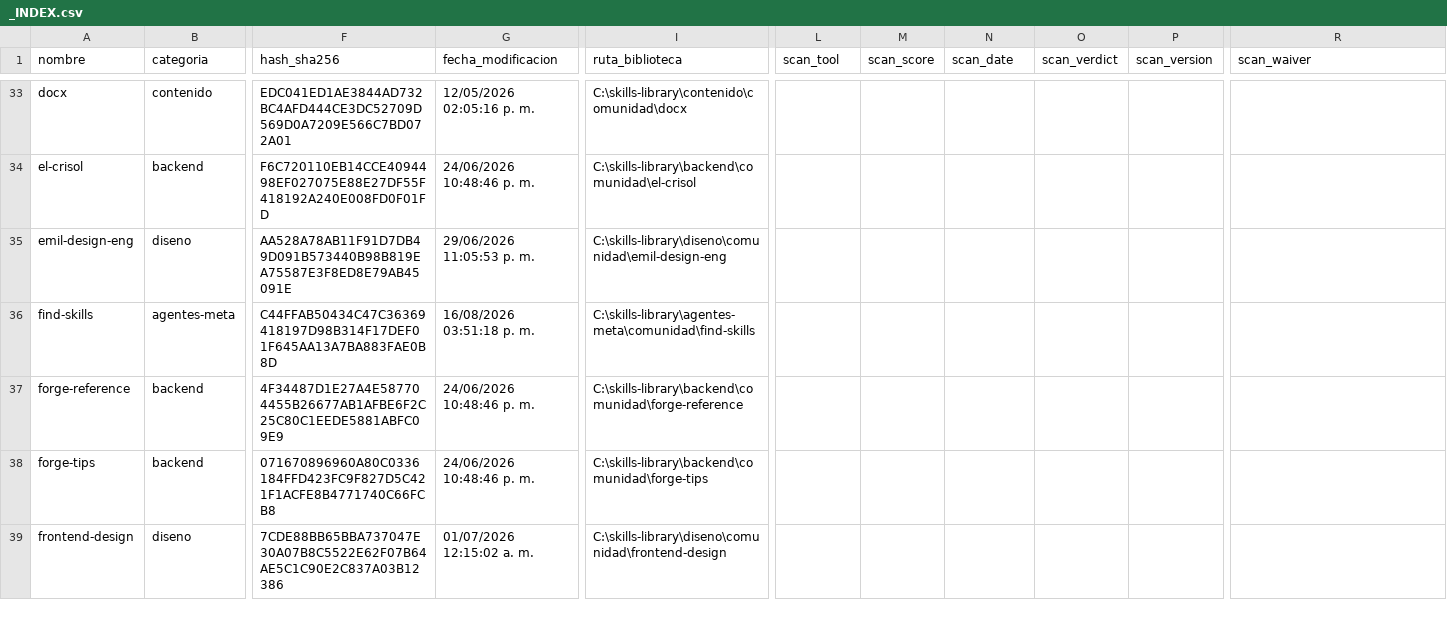
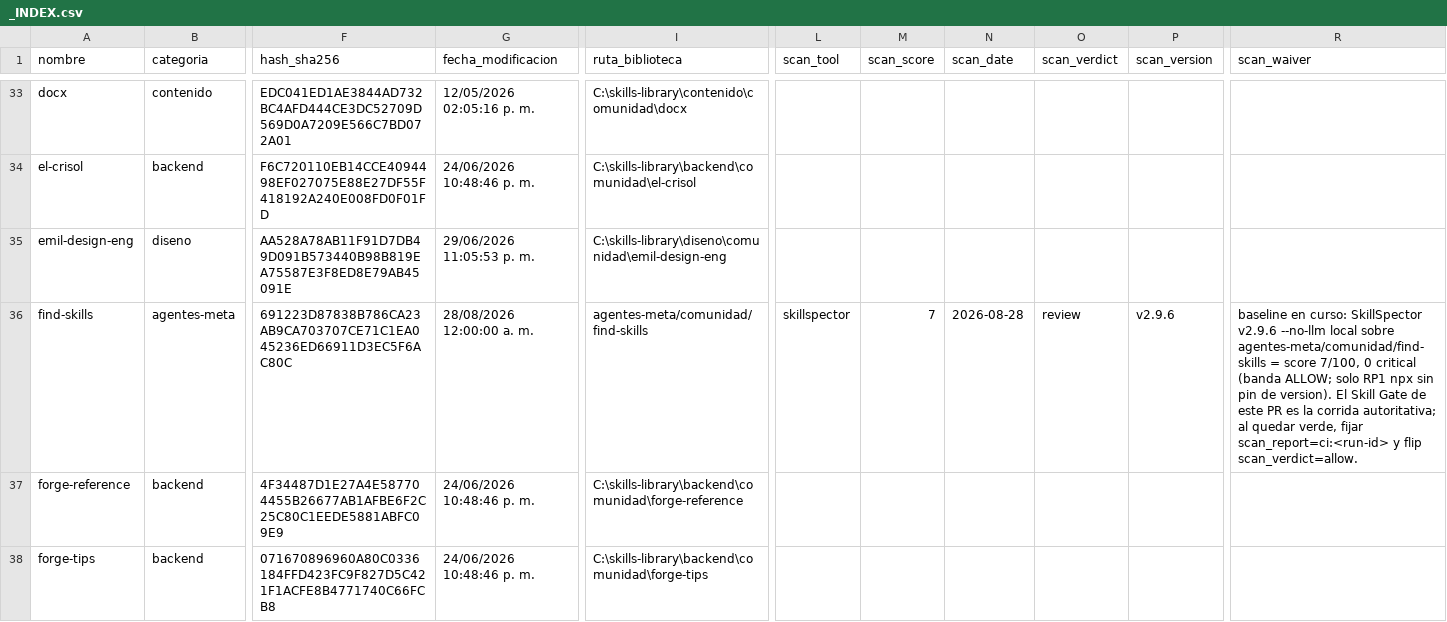
Before and after one commit to LEANDRO140514/skills-library, a CSV file: _INDEX.csv, drawn as a sheet; only a part is shown, gaps mark what is left out; the shorter side is filled out with more unchanged rows; the diff names each change by its address in the sheet, - before the commit and + after, or states it on an @@ line.

```diff
--- a/_INDEX.csv
+++ b/_INDEX.csv
-F36 (hash_sha256): C44FFAB50434C47C36369418197D98B314F17DEF01F645AA13A7BA883FAE0B8D
+F36 (hash_sha256): 691223D87838B786CA23AB9CA703707CE71C1EA045236ED66911D3EC5F6AC80C
-G36 (fecha_modificacion): 16/08/2026 03:51:18 p. m.
+G36 (fecha_modificacion): 28/08/2026 12:00:00 a. m.
-I36 (ruta_biblioteca): C:\skills-library\agentes-meta\comunidad\find-skills
+I36 (ruta_biblioteca): agentes-meta/comunidad/find-skills
-L36 (scan_tool): (empty)
+L36 (scan_tool): skillspector
-M36 (scan_score): (empty)
+M36 (scan_score): 7
-N36 (scan_date): (empty)
+N36 (scan_date): 2026-08-28
-O36 (scan_verdict): (empty)
+O36 (scan_verdict): review
-P36 (scan_version): (empty)
+P36 (scan_version): v2.9.6
-R36 (scan_waiver): (empty)
+R36 (scan_waiver): baseline en curso: SkillSpector v2.9.6 --no-llm local sobre agentes-meta/comunidad/find-skills = score 7/100, 0 critical (banda ALLOW; solo RP1 npx sin pin de version). El Skill Gate de este PR es la corrida autoritativa; al quedar verde, fijar scan_report=ci:<run-id> y flip scan_verdict=allow.
```
